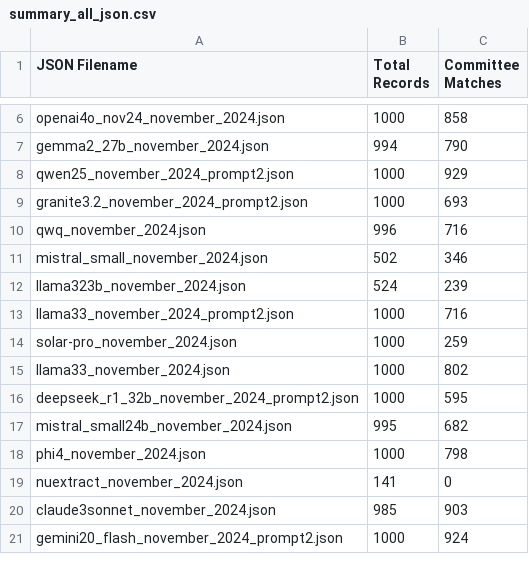
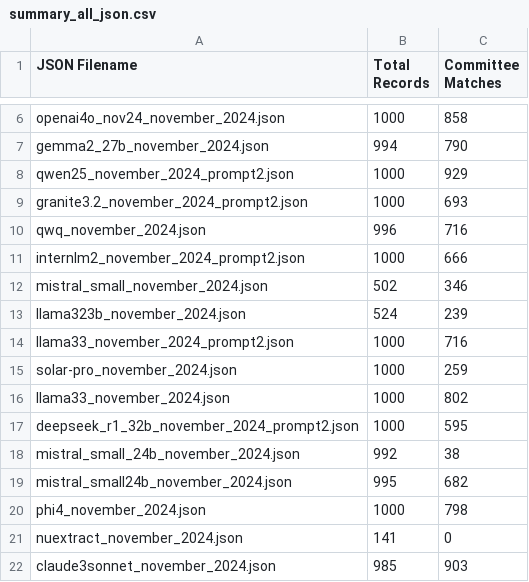
Before and after one commit to NHagar/LLM-Extraction-Challenge, a CSV file: fundraising-emails/summary_all_json.csv, drawn as a sheet; only a part is shown, gaps mark what is left out; the shorter side is filled out with more unchanged rows; the diff names each change by its address in the sheet, - before the commit and + after, or states it on an @@ line.

Commit message:
added internlm2 prompt2

```diff
--- a/fundraising-emails/summary_all_json.csv
+++ b/fundraising-emails/summary_all_json.csv
+row 11: internlm2_november_2024_prompt2.json | 1000 | 666
+row 18: mistral_small_24b_november_2024.json | 992 | 38
```
Also changed, not shown: 2 other files.
